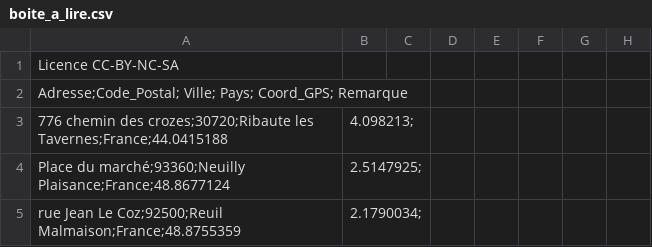
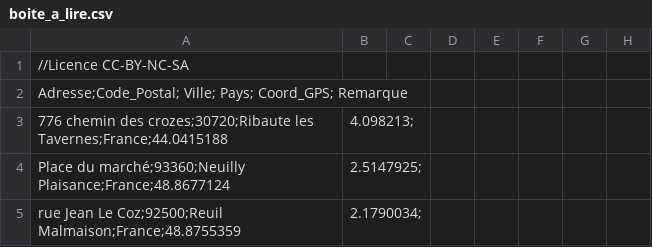
Before and after one commit to morganebrtt/book-box-map, a CSV file: public/data/boite_a_lire.csv, drawn as a sheet; only a part is shown; the diff names each change by its address in the sheet, - before the commit and + after, or states it on an @@ line.

```diff
--- a/public/data/boite_a_lire.csv
+++ b/public/data/boite_a_lire.csv
-A1: Licence CC-BY-NC-SA
+A1: //Licence CC-BY-NC-SA
```
Also changed, not shown: 4 other files.
